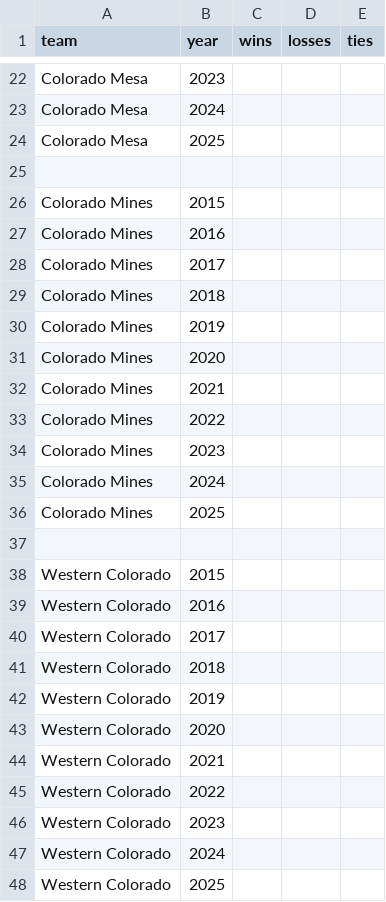
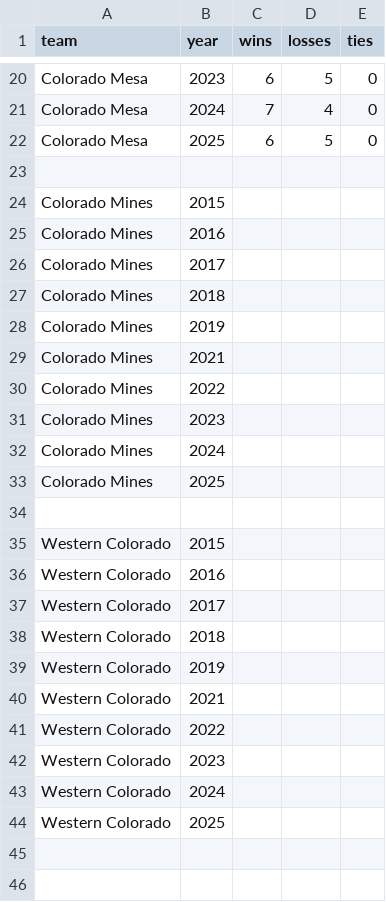
Before and after one commit to jhedmonds/football_analysis_csci403, a CSV file: data/raw/team_records.csv, drawn as a sheet; only a part is shown, gaps mark what is left out; removed rows and columns are numbered as before the commit, all else as after; the diff covers the shown part only; the diff names each change by its address in the sheet, - before the commit and + after, or states it on an @@ line.

```diff
--- a/data/raw/team_records.csv
+++ b/data/raw/team_records.csv
-C20 (wins): (empty)
+C20 (wins): 6
-D20 (losses): (empty)
+D20 (losses): 5
-E20:E22 (ties): (empty)
+E20:E22 (ties): 0
-C21 (wins): (empty)
+C21 (wins): 7
-D21 (losses): (empty)
+D21 (losses): 4
-C22 (wins): (empty)
+C22 (wins): 6
-D22 (losses): (empty)
+D22 (losses): 5
-row 31: Colorado Mines | 2020
-row 43: Western Colorado | 2020
```
Also changed, not shown: 2 removed rows and 51 edited cells elsewhere in this file.
